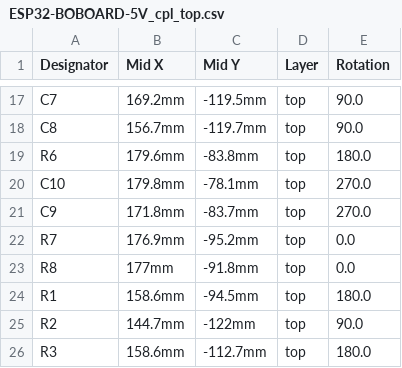
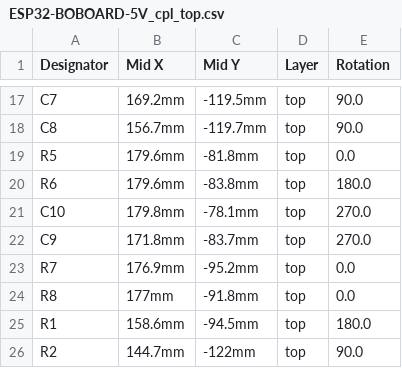
Before and after one commit to gianlucarenzi/ESP32-BOBOARD-5V, a CSV file: ESP32-BOBOARD-5V_cpl_top.csv, drawn as a sheet; only a part is shown, gaps mark what is left out; the shorter side is filled out with more unchanged rows.

Commit message:
No BOTTOM components

```diff
--- a/ESP32-BOBOARD-5V_cpl_top.csv
+++ b/ESP32-BOBOARD-5V_cpl_top.csv
@@ -18,2 +18,3 @@
 "C8","156.7mm","-119.7mm","top","90.0"
+"R5","179.6mm","-81.8mm","top","0.0"
 "R6","179.6mm","-83.8mm","top","180.0"
```
